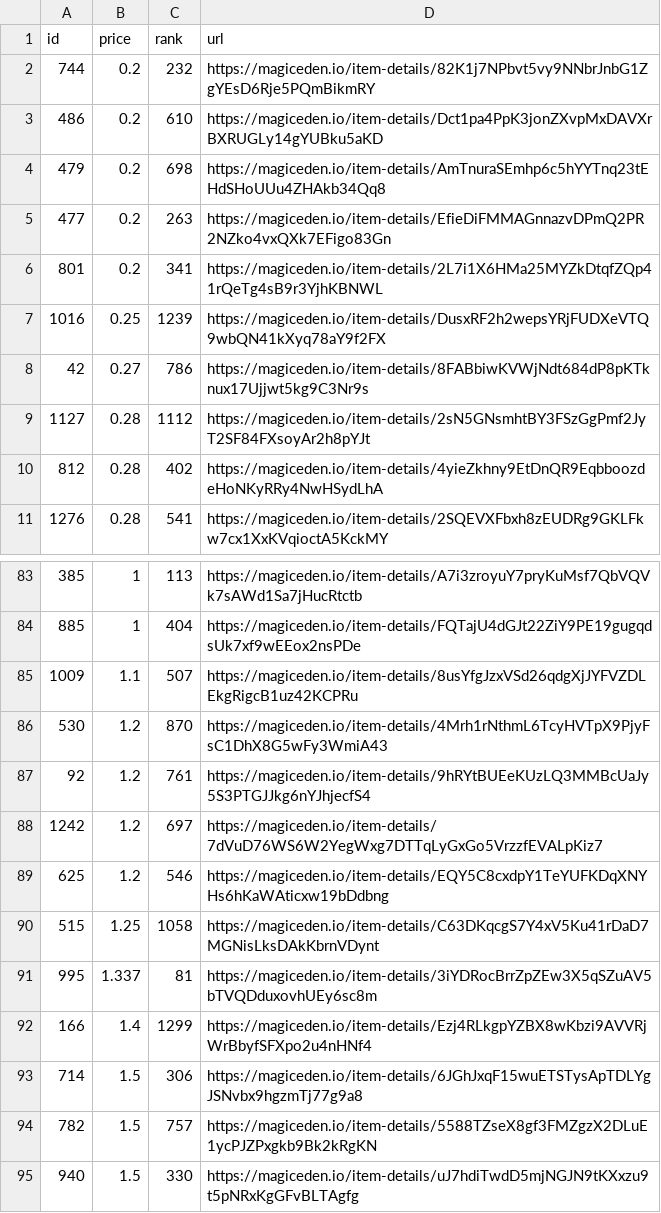
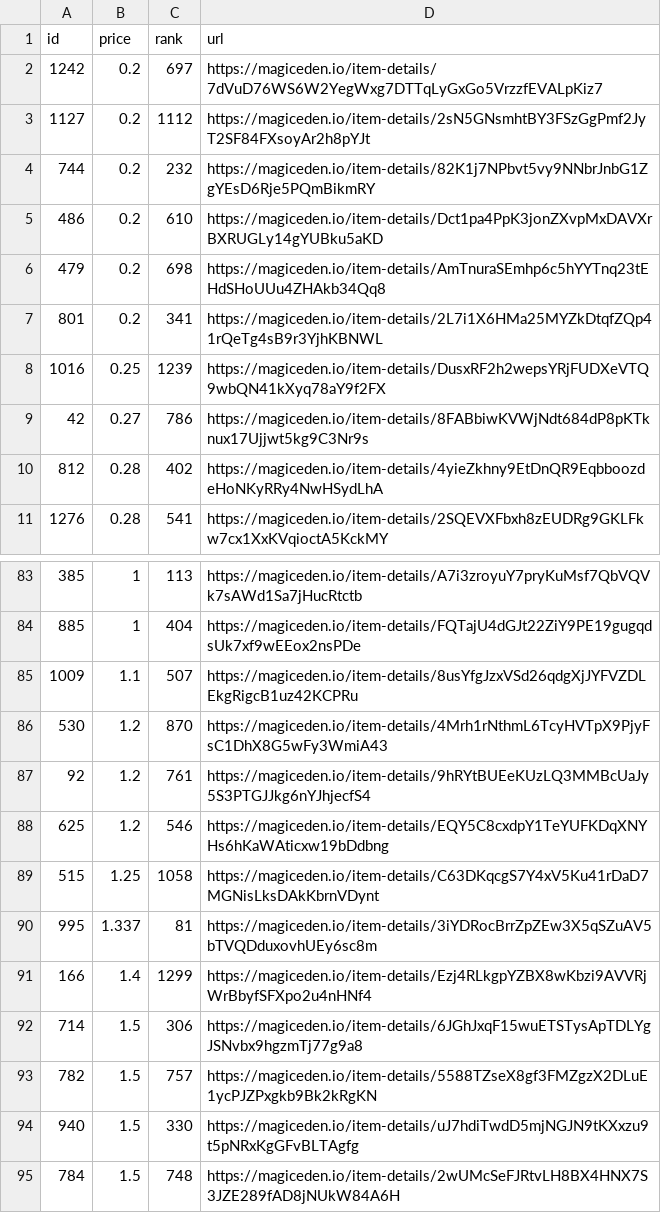
Before and after one commit to braposo/koala-monitor, a CSV file: koala-data-processed.csv, drawn as a sheet; only a part is shown, gaps mark what is left out; the shorter side is filled out with more unchanged rows.

Commit message:
Flat: latest data (2021-12-01T22:12:46.213Z) {   "date": "2021-12-01T22:12:46.213Z",   "files": [     {       "name": "koala-data-processed.csv",       "deltaBytes": -93,       "source": "https://api-mainnet.magiceden.io/rpc/getListedNFTsByQuery?q=%7B%22%24match%22%3A%7B%22collectionSymbol%22%3A%22koala_klubhouse%22%7D%2C%22%24sort%22%3A%7B%22takerAmount%22%3A1%2C%22createdAt%22%3A-1%7D%2C%22%24skip%22%3A0%2C%22%24limit%22%3A5000%7D"     }   ] }

```diff
--- a/koala-data-processed.csv
+++ b/koala-data-processed.csv
@@ -1,2 +1,4 @@
 id,price,rank,url
+1242,0.2,697,https://magiceden.io/item-details/7dVuD76WS6W2YegWxg7DTTqLyGxGo5VrzzfEVALpKiz7
+1127,0.2,1112,https://magiceden.io/item-details/2sN5GNsmhtBY3FSzGgPmf2JyT2SF84FXsoyAr2h8pYJt
 744,0.2,232,https://magiceden.io/item-details/82K1j7NPbvt5vy9NNbrJnbG1ZgYEsD6Rje5PQmBikmRY
@@ -4,3 +6,2 @@ id,price,rank,url
 479,0.2,698,https://magiceden.io/item-details/AmTnuraSEmhp6c5hYYTnq23tEHdSHoUUu4ZHAkb34Qq8
-477,0.2,263,https://magiceden.io/item-details/EfieDiFMMAGnnazvDPmQ2PR2NZko4vxQXk7EFigo83Gn
 801,0.2,341,https://magiceden.io/item-details/2L7i1X6HMa25MYZkDtqfZQp41rQeTg4sB9r3YjhKBNWL
@@ -8,3 +9,2 @@ id,price,rank,url
 42,0.27,786,https://magiceden.io/item-details/8FABbiwKVWjNdt684dP8pKTknux17Ujjwt5kg9C3Nr9s
-1127,0.28,1112,https://magiceden.io/item-details/2sN5GNsmhtBY3FSzGgPmf2JyT2SF84FXsoyAr2h8pYJt
 812,0.28,402,https://magiceden.io/item-details/4yieZkhny9EtDnQR9EqbboozdeHoNKyRRy4NwHSydLhA
@@ -87,3 +87,2 @@ id,price,rank,url
 92,1.2,761,https://magiceden.io/item-details/9hRYtBUEeKUzLQ3MMBcUaJy5S3PTGJJkg6nYJhjecfS4
-1242,1.2,697,https://magiceden.io/item-details/7dVuD76WS6W2YegWxg7DTTqLyGxGo5VrzzfEVALpKiz7
 625,1.2,546,https://magiceden.io/item-details/EQY5C8cxdpY1TeYUFKDqXNYHs6hKaWAticxw19bDdbng
```
